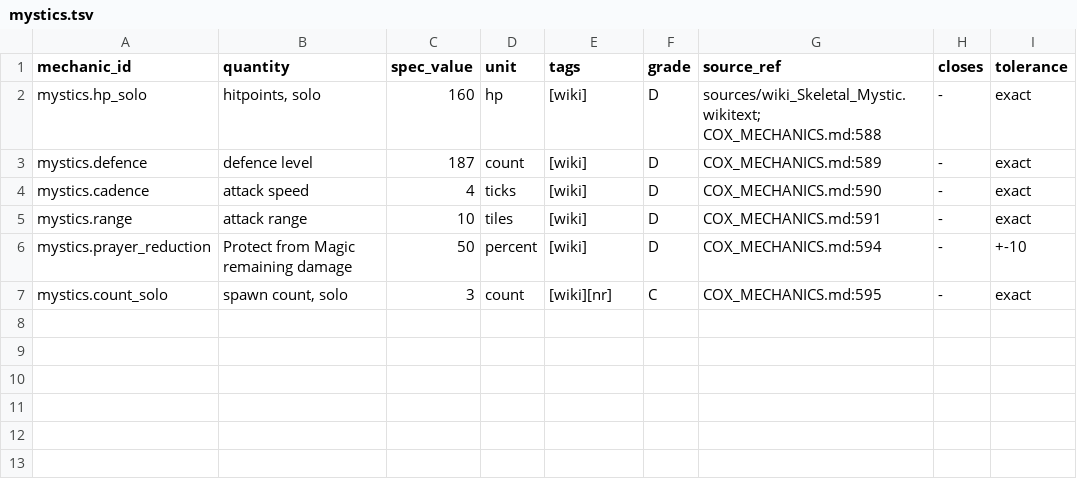
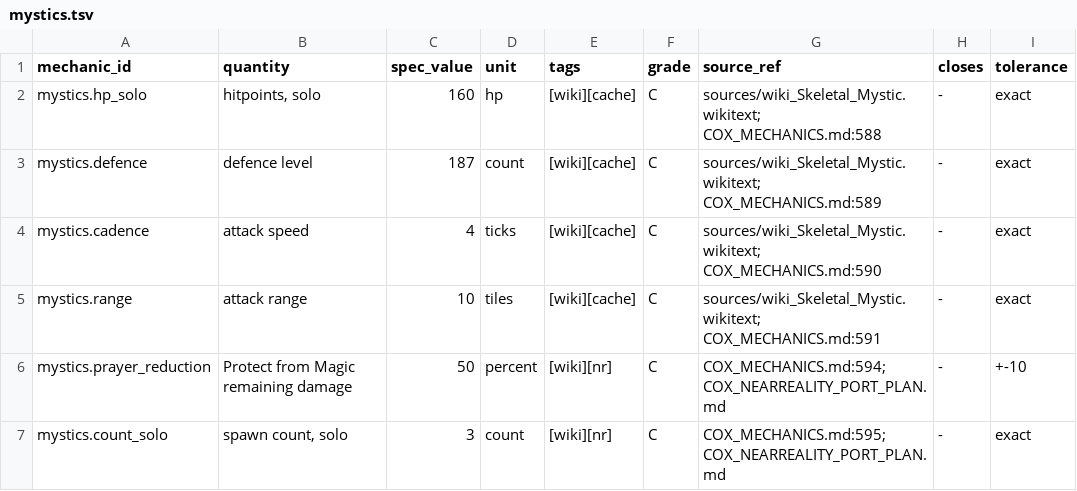
Before and after one commit to MRobertEvers/oldschool-clientc, a TSV file: docs/minigames/cox/encounters/mystics.tsv, drawn as a sheet.

```diff
--- a/docs/minigames/cox/encounters/mystics.tsv
+++ b/docs/minigames/cox/encounters/mystics.tsv
@@ -1,7 +1,7 @@
 mechanic_id	quantity	spec_value	unit	tags	grade	source_ref	closes	tolerance
-mystics.hp_solo	hitpoints, solo	160	hp	[wiki]	D	sources/wiki_Skeletal_Mystic.wikitext; COX_MECHANICS.md:588	-	exact
-mystics.defence	defence level	187	count	[wiki]	D	COX_MECHANICS.md:589	-	exact
-mystics.cadence	attack speed	4	ticks	[wiki]	D	COX_MECHANICS.md:590	-	exact
-mystics.range	attack range	10	tiles	[wiki]	D	COX_MECHANICS.md:591	-	exact
-mystics.prayer_reduction	Protect from Magic remaining damage	50	percent	[wiki]	D	COX_MECHANICS.md:594	-	+-10
-mystics.count_solo	spawn count, solo	3	count	[wiki][nr]	C	COX_MECHANICS.md:595	-	exact
+mystics.hp_solo	hitpoints, solo	160	hp	[wiki][cache]	C	sources/wiki_Skeletal_Mystic.wikitext; COX_MECHANICS.md:588	-	exact
+mystics.defence	defence level	187	count	[wiki][cache]	C	sources/wiki_Skeletal_Mystic.wikitext; COX_MECHANICS.md:589	-	exact
+mystics.cadence	attack speed	4	ticks	[wiki][cache]	C	sources/wiki_Skeletal_Mystic.wikitext; COX_MECHANICS.md:590	-	exact
+mystics.range	attack range	10	tiles	[wiki][cache]	C	sources/wiki_Skeletal_Mystic.wikitext; COX_MECHANICS.md:591	-	exact
+mystics.prayer_reduction	Protect from Magic remaining damage	50	percent	[wiki][nr]	C	COX_MECHANICS.md:594; COX_NEARREALITY_PORT_PLAN.md	-	+-10
+mystics.count_solo	spawn count, solo	3	count	[wiki][nr]	C	COX_MECHANICS.md:595; COX_NEARREALITY_PORT_PLAN.md	-	exact
```
Also changed, not shown: 2 other files.
